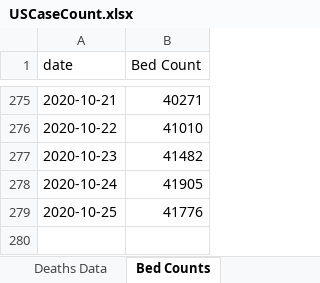
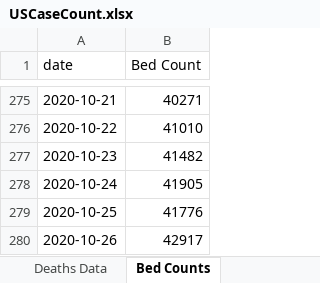
Before and after one commit to mhowe0422/mhowe0422.github.io, an Excel workbook: covid19/data/USCaseCount.xlsx, sheet Bed Counts, drawn as a sheet; only a part is shown, gaps mark what is left out; values as stored, in another font and other column widths than the file's, no borders; table styles not drawn; the diff names each change by its address in the sheet, - before the commit and + after, or states it on an @@ line.

```diff
--- a/covid19/data/USCaseCount.xlsx (sheet Bed Counts)
+++ b/covid19/data/USCaseCount.xlsx (sheet Bed Counts)
+row 280: 2020-10-26 | 42917
```
Also changed, not shown: charts or pictures, covid19/data/CaseRatio.xlsx, covid19/data/TrendTest.xlsx, 3 other files.
